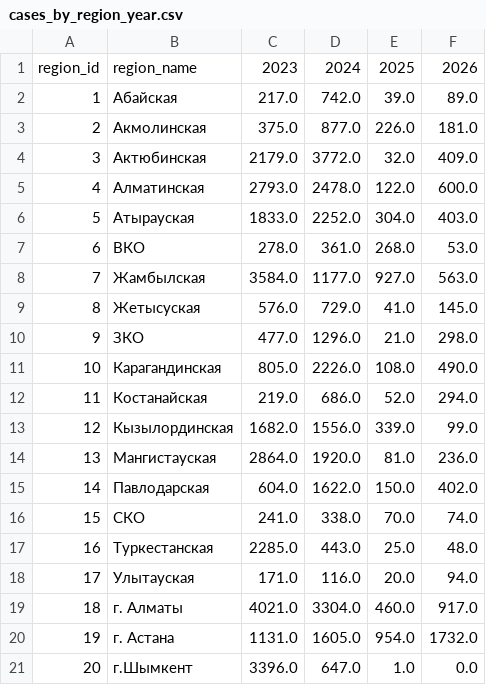
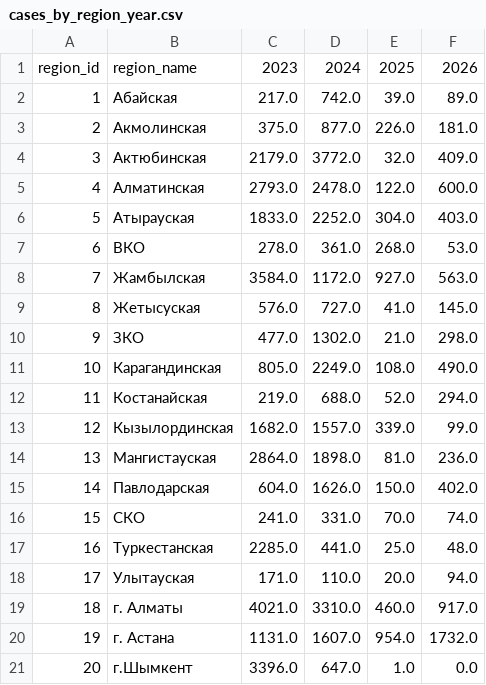
Before and after one commit to reiderww/astana-ems-measles, a CSV file: results/tables/cases_by_region_year.csv, drawn as a sheet.

```diff
--- a/results/tables/cases_by_region_year.csv
+++ b/results/tables/cases_by_region_year.csv
@@ -7,15 +7,15 @@ region_id,region_name,2023,2024,2025,2026
 6,ВКО,278.0,361.0,268.0,53.0
-7,Жамбылская,3584.0,1177.0,927.0,563.0
-8,Жетысуская,576.0,729.0,41.0,145.0
-9,ЗКО,477.0,1296.0,21.0,298.0
-10,Карагандинская,805.0,2226.0,108.0,490.0
-11,Костанайская,219.0,686.0,52.0,294.0
-12,Кызылординская,1682.0,1556.0,339.0,99.0
-13,Мангистауская,2864.0,1920.0,81.0,236.0
-14,Павлодарская,604.0,1622.0,150.0,402.0
-15,СКО,241.0,338.0,70.0,74.0
-16,Туркестанская,2285.0,443.0,25.0,48.0
-17,Улытауская,171.0,116.0,20.0,94.0
-18,г. Алматы,4021.0,3304.0,460.0,917.0
-19,г. Астана,1131.0,1605.0,954.0,1732.0
+7,Жамбылская,3584.0,1172.0,927.0,563.0
+8,Жетысуская,576.0,727.0,41.0,145.0
+9,ЗКО,477.0,1302.0,21.0,298.0
+10,Карагандинская,805.0,2249.0,108.0,490.0
+11,Костанайская,219.0,688.0,52.0,294.0
+12,Кызылординская,1682.0,1557.0,339.0,99.0
+13,Мангистауская,2864.0,1898.0,81.0,236.0
+14,Павлодарская,604.0,1626.0,150.0,402.0
+15,СКО,241.0,331.0,70.0,74.0
+16,Туркестанская,2285.0,441.0,25.0,48.0
+17,Улытауская,171.0,110.0,20.0,94.0
+18,г. Алматы,4021.0,3310.0,460.0,917.0
+19,г. Астана,1131.0,1607.0,954.0,1732.0
 20,г.Шымкент,3396.0,647.0,1.0,0.0
```
Also changed, not shown: data/processed/coverage.csv, data/processed/incidence.csv, 12 other files.
